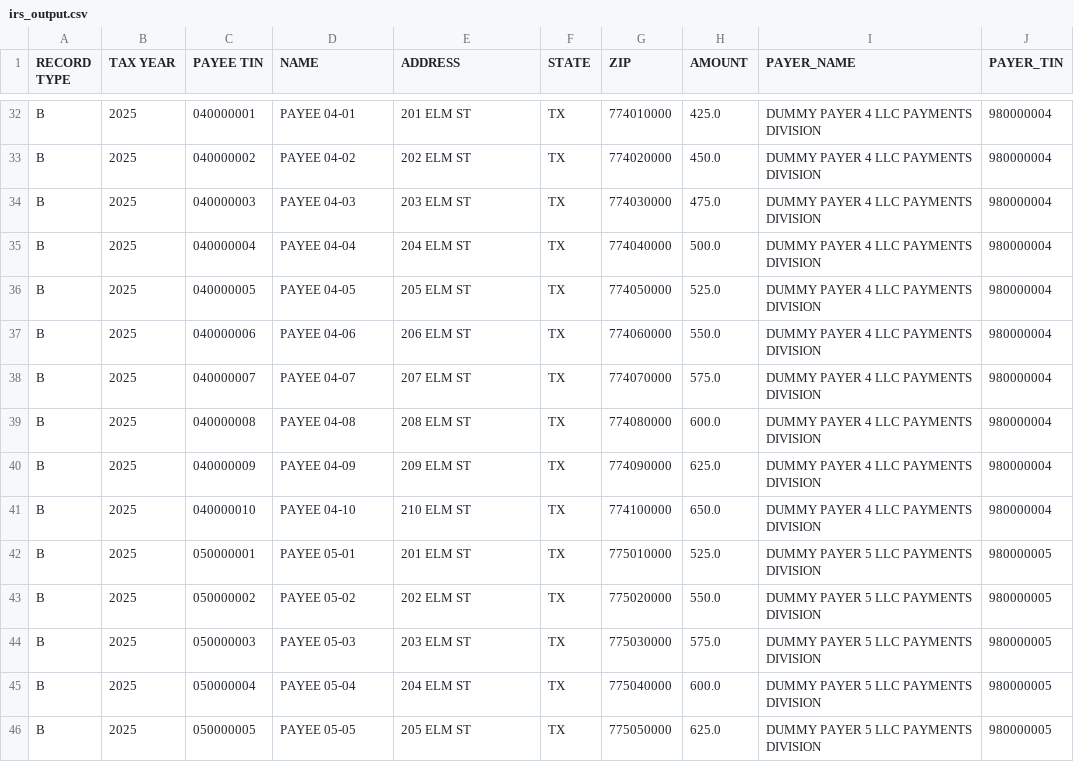
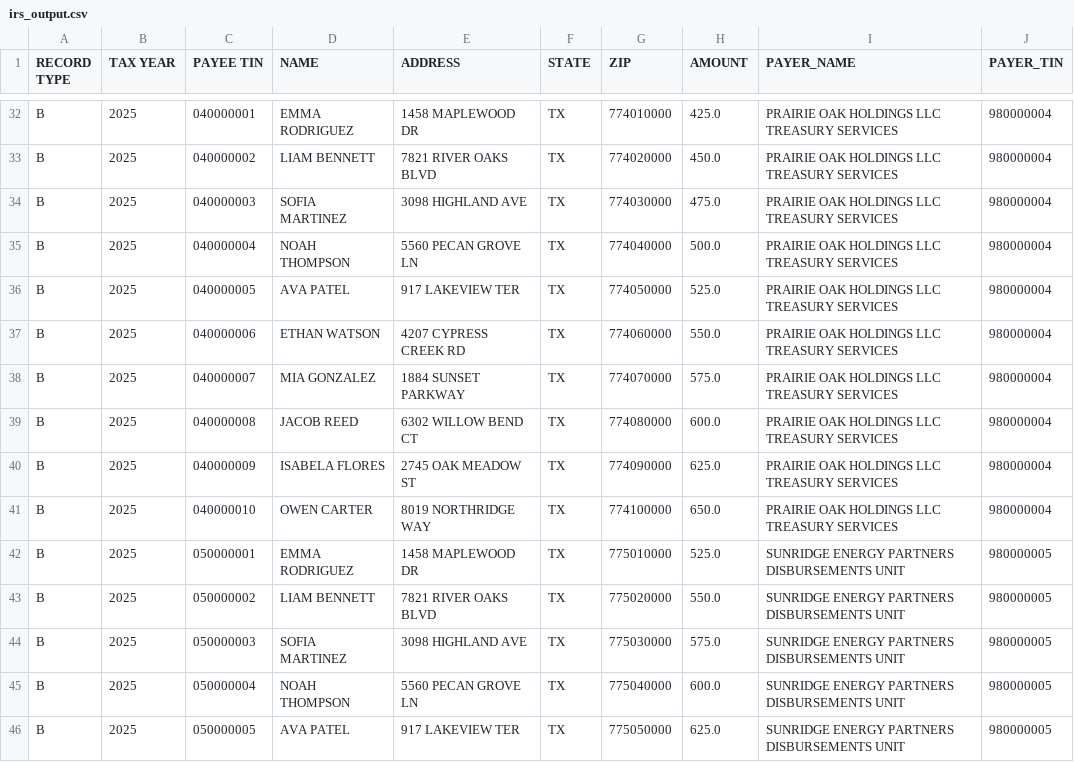
Before and after one commit to IRams1/coding-agents-101-final, a CSV file: output/irs_output.csv, drawn as a sheet; only a part is shown, gaps mark what is left out; the diff covers the shown part only; the diff names each change by its address in the sheet, - before the commit and + after, or states it on an @@ line.

```diff
--- a/output/irs_output.csv
+++ b/output/irs_output.csv
-D32 (NAME): PAYEE 04-01
+D32 (NAME): EMMA RODRIGUEZ
-E32 (ADDRESS): 201 ELM ST
+E32 (ADDRESS): 1458 MAPLEWOOD DR
-I32:I41 (PAYER_NAME): DUMMY PAYER 4 LLC PAYMENTS DIVISION
+I32:I41 (PAYER_NAME): PRAIRIE OAK HOLDINGS LLC TREASURY SERVICES
-D33 (NAME): PAYEE 04-02
+D33 (NAME): LIAM BENNETT
-E33 (ADDRESS): 202 ELM ST
+E33 (ADDRESS): 7821 RIVER OAKS BLVD
-D34 (NAME): PAYEE 04-03
+D34 (NAME): SOFIA MARTINEZ
-E34 (ADDRESS): 203 ELM ST
+E34 (ADDRESS): 3098 HIGHLAND AVE
-D35 (NAME): PAYEE 04-04
+D35 (NAME): NOAH THOMPSON
-E35 (ADDRESS): 204 ELM ST
+E35 (ADDRESS): 5560 PECAN GROVE LN
-D36 (NAME): PAYEE 04-05
+D36 (NAME): AVA PATEL
-E36 (ADDRESS): 205 ELM ST
+E36 (ADDRESS): 917 LAKEVIEW TER
-D37 (NAME): PAYEE 04-06
+D37 (NAME): ETHAN WATSON
-E37 (ADDRESS): 206 ELM ST
+E37 (ADDRESS): 4207 CYPRESS CREEK RD
-D38 (NAME): PAYEE 04-07
+D38 (NAME): MIA GONZALEZ
-E38 (ADDRESS): 207 ELM ST
+E38 (ADDRESS): 1884 SUNSET PARKWAY
-D39 (NAME): PAYEE 04-08
+D39 (NAME): JACOB REED
-E39 (ADDRESS): 208 ELM ST
+E39 (ADDRESS): 6302 WILLOW BEND CT
-D40 (NAME): PAYEE 04-09
+D40 (NAME): ISABELA FLORES
-E40 (ADDRESS): 209 ELM ST
+E40 (ADDRESS): 2745 OAK MEADOW ST
-D41 (NAME): PAYEE 04-10
+D41 (NAME): OWEN CARTER
-E41 (ADDRESS): 210 ELM ST
+E41 (ADDRESS): 8019 NORTHRIDGE WAY
-D42 (NAME): PAYEE 05-01
+D42 (NAME): EMMA RODRIGUEZ
-E42 (ADDRESS): 201 ELM ST
+E42 (ADDRESS): 1458 MAPLEWOOD DR
-I42:I46 (PAYER_NAME): DUMMY PAYER 5 LLC PAYMENTS DIVISION
+I42:I46 (PAYER_NAME): SUNRIDGE ENERGY PARTNERS DISBURSEMENTS UNIT
-D43 (NAME): PAYEE 05-02
+D43 (NAME): LIAM BENNETT
-E43 (ADDRESS): 202 ELM ST
+E43 (ADDRESS): 7821 RIVER OAKS BLVD
-D44 (NAME): PAYEE 05-03
+D44 (NAME): SOFIA MARTINEZ
-E44 (ADDRESS): 203 ELM ST
+E44 (ADDRESS): 3098 HIGHLAND AVE
-D45 (NAME): PAYEE 05-04
+D45 (NAME): NOAH THOMPSON
-E45 (ADDRESS): 204 ELM ST
+E45 (ADDRESS): 5560 PECAN GROVE LN
-D46 (NAME): PAYEE 05-05
+D46 (NAME): AVA PATEL
-E46 (ADDRESS): 205 ELM ST
+E46 (ADDRESS): 917 LAKEVIEW TER
```
Also changed, not shown: 105 edited cells elsewhere in this file, 2 other files.
